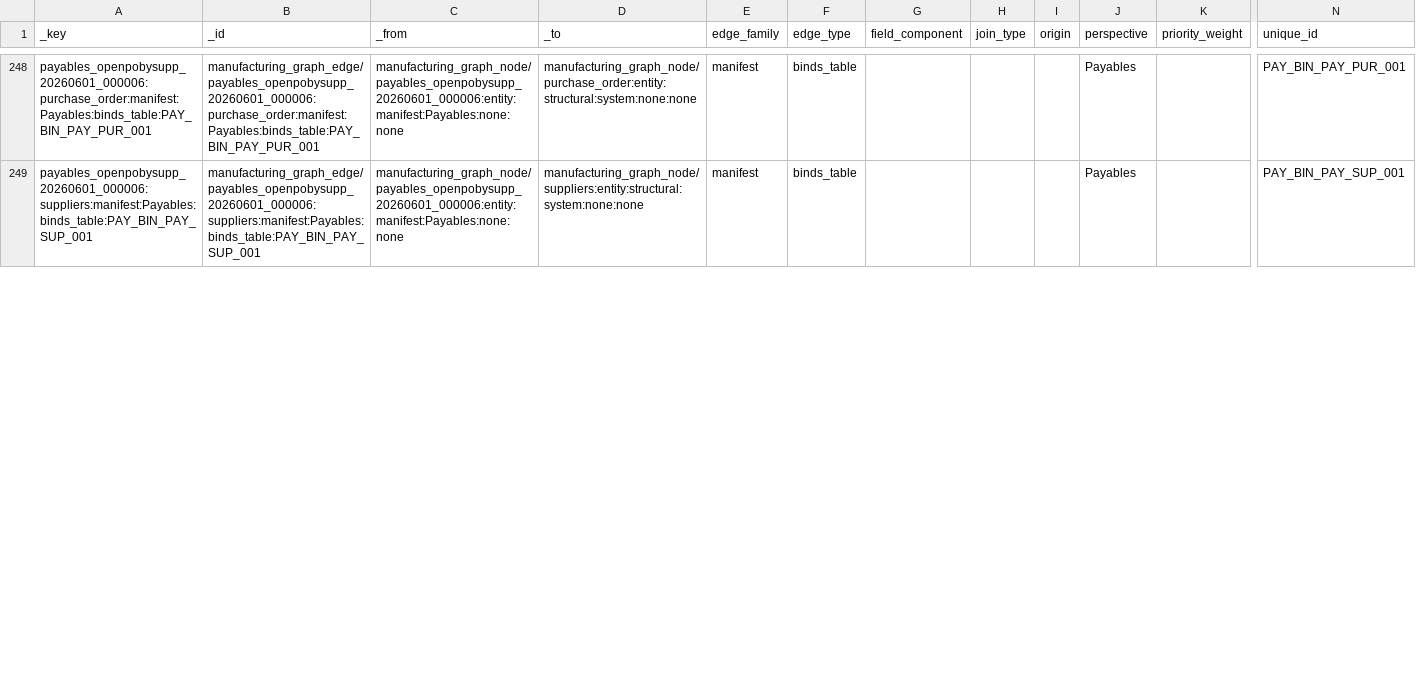
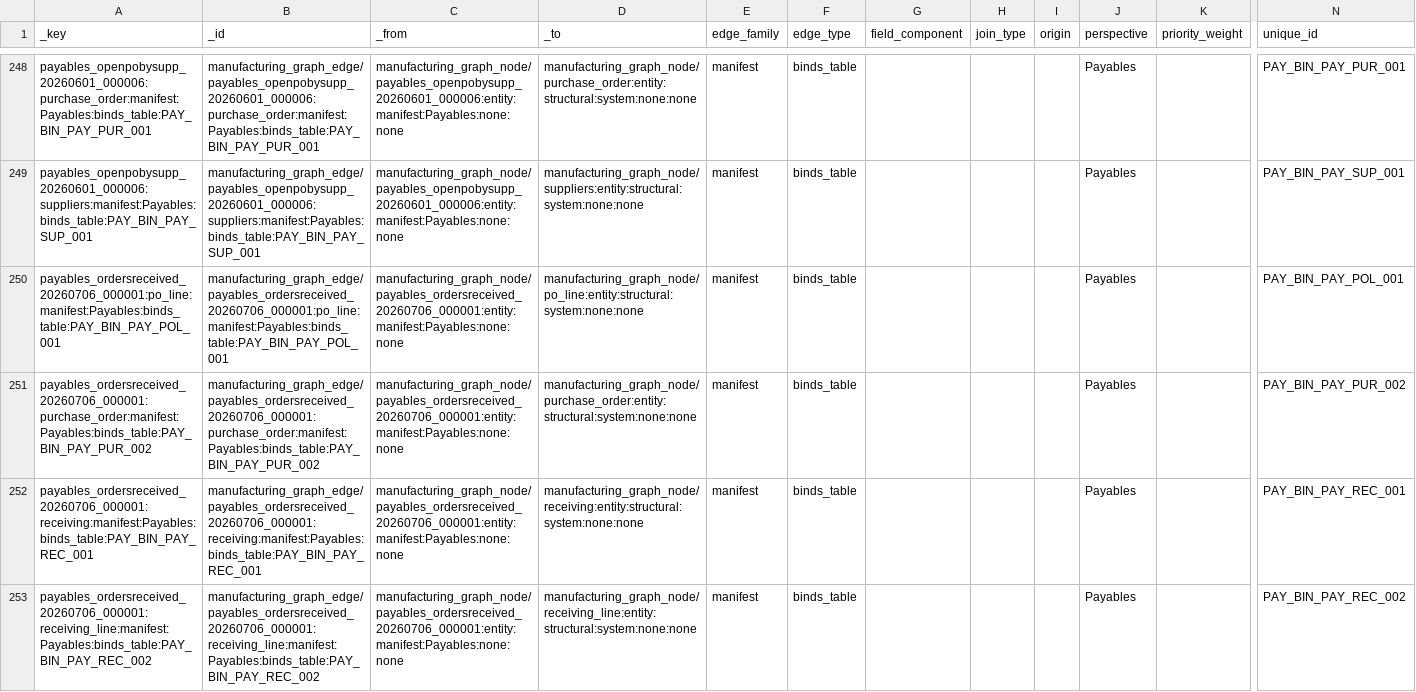
Before and after one commit to wmthompson1/product-ontime-analysis, a CSV file: replit_integrations/graph_metadata_edges.csv, drawn as a sheet; only a part is shown, gaps mark what is left out; rows hold the shown columns only; the diff covers the shown part only; the diff names each change by its address in the sheet, - before the commit and + after, or states it on an @@ line.

```diff
--- a/replit_integrations/graph_metadata_edges.csv
+++ b/replit_integrations/graph_metadata_edges.csv
+row 250: payables_ordersreceived_20260706_000001:po_line:manifest:Payables:binds_table:PAY_BIN_PAY_POL_001 | manufacturing_graph_edge/payables_ordersreceived_20260706_000001:po_line:manifest:Payables:binds_table:PAY_BIN_PAY_POL_001 | manufacturing_graph_node/payables_ordersreceived_20260706_000001:entity:manifest:Payables:none:none | manufacturing_graph_node/po_line:entity:structural:system:none:none | manifest | binds_table |  |  |  | Payables |  | PAY_BIN_PAY_POL_001
+row 251: payables_ordersreceived_20260706_000001:purchase_order:manifest:Payables:binds_table:PAY_BIN_PAY_PUR_002 | manufacturing_graph_edge/payables_ordersreceived_20260706_000001:purchase_order:manifest:Payables:binds_table:PAY_BIN_PAY_PUR_002 | manufacturing_graph_node/payables_ordersreceived_20260706_000001:entity:manifest:Payables:none:none | manufacturing_graph_node/purchase_order:entity:structural:system:none:none | manifest | binds_table |  |  |  | Payables |  | PAY_BIN_PAY_PUR_002
+row 252: payables_ordersreceived_20260706_000001:receiving:manifest:Payables:binds_table:PAY_BIN_PAY_REC_001 | manufacturing_graph_edge/payables_ordersreceived_20260706_000001:receiving:manifest:Payables:binds_table:PAY_BIN_PAY_REC_001 | manufacturing_graph_node/payables_ordersreceived_20260706_000001:entity:manifest:Payables:none:none | manufacturing_graph_node/receiving:entity:structural:system:none:none | manifest | binds_table |  |  |  | Payables |  | PAY_BIN_PAY_REC_001
+row 253: payables_ordersreceived_20260706_000001:receiving_line:manifest:Payables:binds_table:PAY_BIN_PAY_REC_002 | manufacturing_graph_edge/payables_ordersreceived_20260706_000001:receiving_line:manifest:Payables:binds_table:PAY_BIN_PAY_REC_002 | manufacturing_graph_node/payables_ordersreceived_20260706_000001:entity:manifest:Payables:none:none | manufacturing_graph_node/receiving_line:entity:structural:system:none:none | manifest | binds_table |  |  |  | Payables |  | PAY_BIN_PAY_REC_002
```
Also changed, not shown: 3 added rows and 3 edited cells elsewhere in this file, replit_integrations/graph_metadata_nodes.csv, replit_integrations/graph_triples.tsv, 10 other files.
